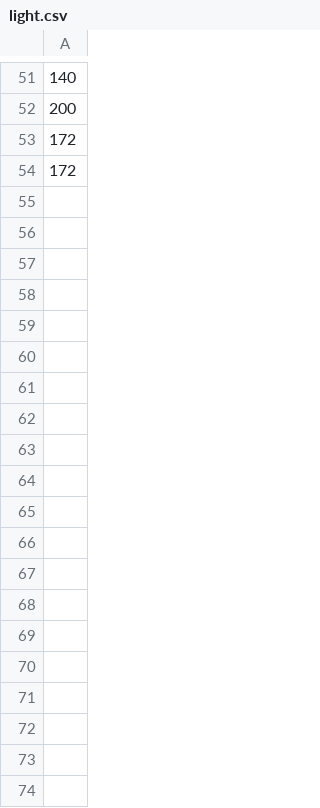
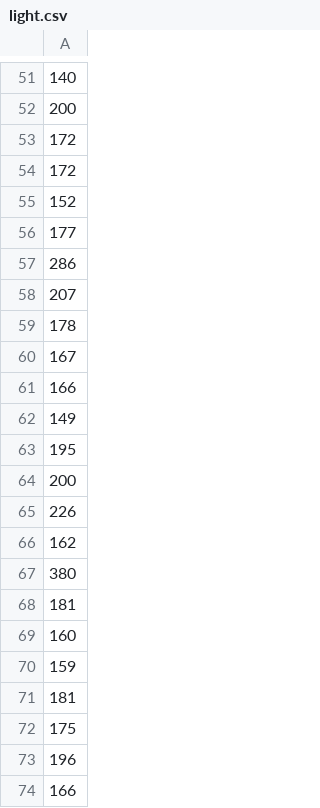
Before and after one commit to jtran4481/Physics4AL, a CSV file: light.csv, drawn as a sheet; only a part is shown, gaps mark what is left out; the diff covers the shown part only; the diff names each change by its address in the sheet, - before the commit and + after, or states it on an @@ line.

```diff
--- a/light.csv
+++ b/light.csv
+row 55: 152
+row 56: 177
+row 57: 286
+row 58: 207
+row 59: 178
+row 60: 167
+row 61: 166
+row 62: 149
+row 63: 195
+row 64: 200
+row 65: 226
+row 66: 162
+row 67: 380
+row 68: 181
+row 69: 160
+row 70: 159
+row 71: 181
+row 72: 175
+row 73: 196
+row 74: 166
```
Also changed, not shown: 46 added rows elsewhere in this file, 1 other file.
